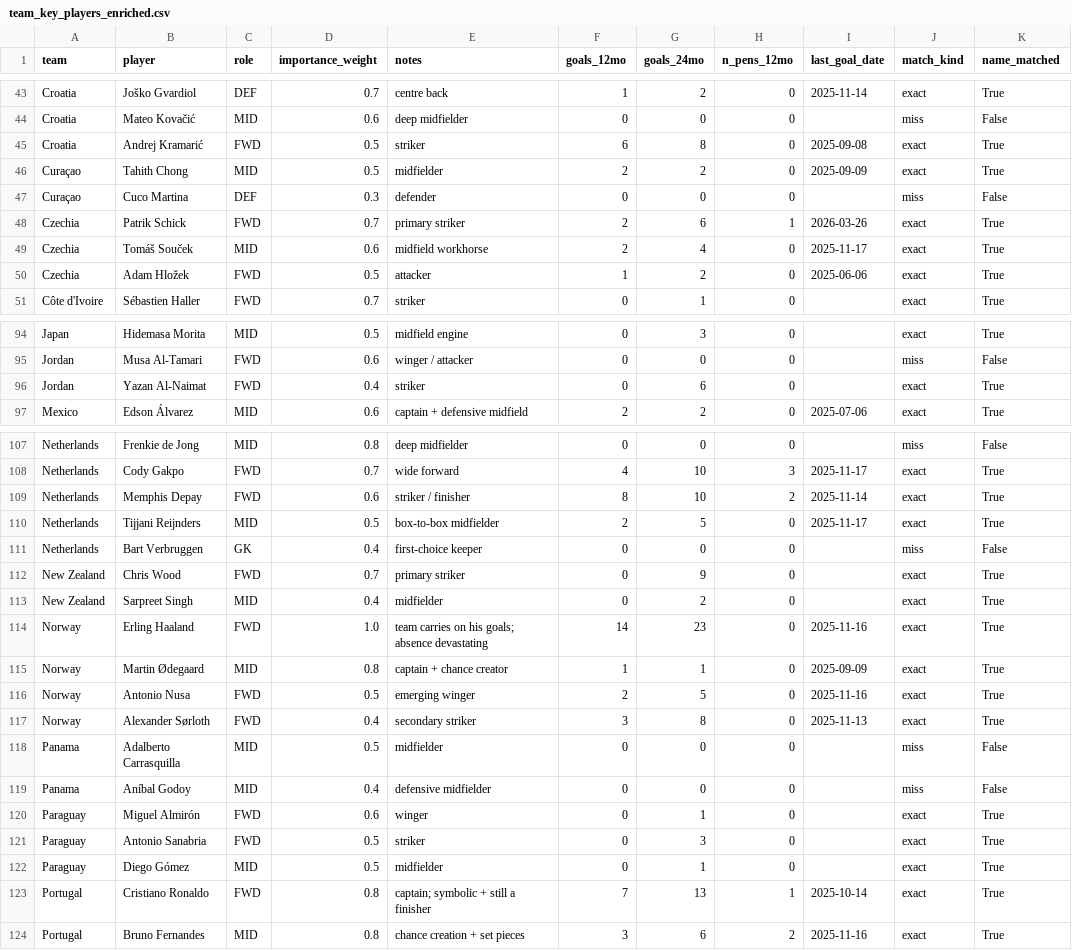
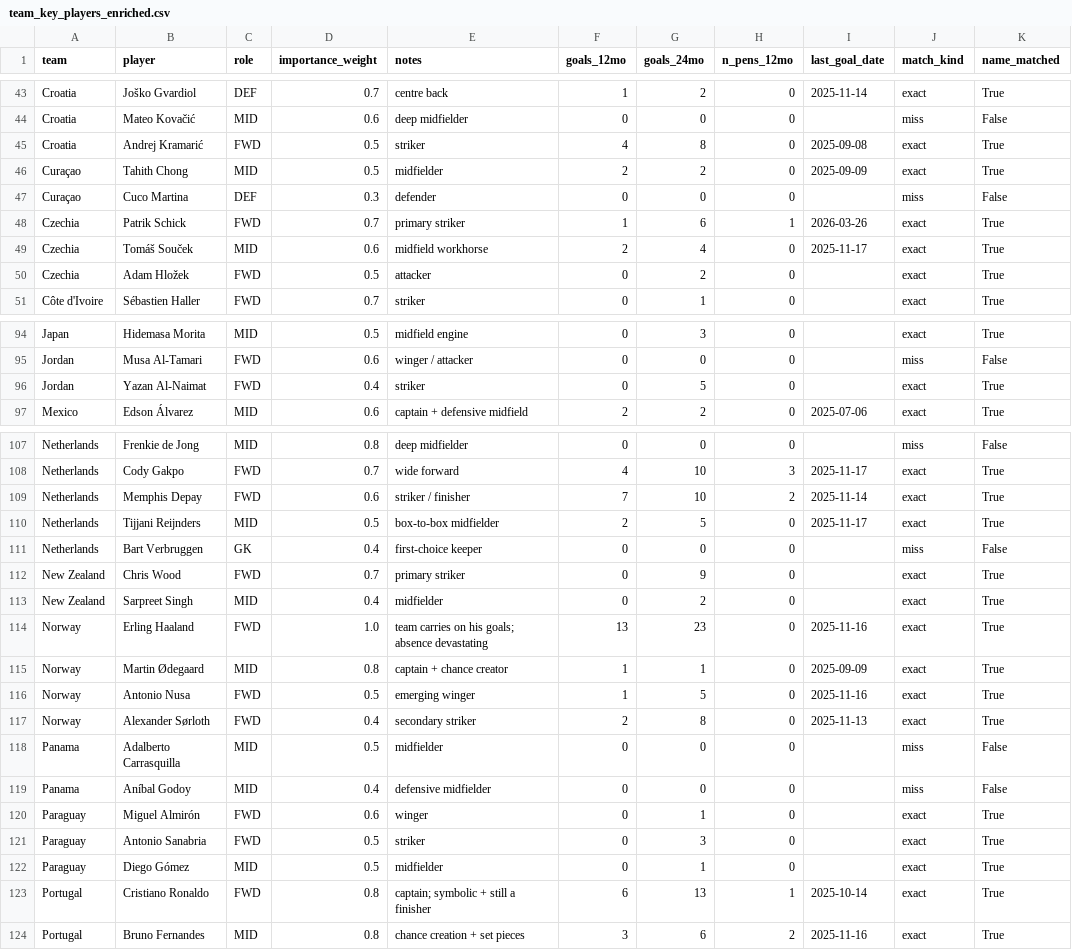
Before and after one commit to MichaelFox18/FIFA-World-Cup-2026, a CSV file: data/external/team_key_players_enriched.csv, drawn as a sheet; only a part is shown, gaps mark what is left out; the diff covers the shown part only.

```diff
--- a/data/external/team_key_players_enriched.csv
+++ b/data/external/team_key_players_enriched.csv
@@ -44,8 +44,8 @@ Croatia,Joško Gvardiol,DEF,0.7,centre back,1,2,0,2025-11-14,exact,True
 Croatia,Mateo Kovačić,MID,0.6,deep midfielder,0,0,0,,miss,False
-Croatia,Andrej Kramarić,FWD,0.5,striker,6,8,0,2025-09-08,exact,True
+Croatia,Andrej Kramarić,FWD,0.5,striker,4,8,0,2025-09-08,exact,True
 Curaçao,Tahith Chong,MID,0.5,midfielder,2,2,0,2025-09-09,exact,True
 Curaçao,Cuco Martina,DEF,0.3,defender,0,0,0,,miss,False
-Czechia,Patrik Schick,FWD,0.7,primary striker,2,6,1,2026-03-26,exact,True
+Czechia,Patrik Schick,FWD,0.7,primary striker,1,6,1,2026-03-26,exact,True
 Czechia,Tomáš Souček,MID,0.6,midfield workhorse,2,4,0,2025-11-17,exact,True
-Czechia,Adam Hložek,FWD,0.5,attacker,1,2,0,2025-06-06,exact,True
+Czechia,Adam Hložek,FWD,0.5,attacker,0,2,0,,exact,True
 Côte d'Ivoire,Sébastien Haller,FWD,0.7,striker,0,1,0,,exact,True
@@ -95,3 +95,3 @@ Japan,Hidemasa Morita,MID,0.5,midfield engine,0,3,0,,exact,True
 Jordan,Musa Al-Tamari,FWD,0.6,winger / attacker,0,0,0,,miss,False
-Jordan,Yazan Al-Naimat,FWD,0.4,striker,0,6,0,,exact,True
+Jordan,Yazan Al-Naimat,FWD,0.4,striker,0,5,0,,exact,True
 Mexico,Edson Álvarez,MID,0.6,captain + defensive midfield,2,2,0,2025-07-06,exact,True
@@ -108,3 +108,3 @@ Netherlands,Frenkie de Jong,MID,0.8,deep midfielder,0,0,0,,miss,False
 Netherlands,Cody Gakpo,FWD,0.7,wide forward,4,10,3,2025-11-17,exact,True
-Netherlands,Memphis Depay,FWD,0.6,striker / finisher,8,10,2,2025-11-14,exact,True
+Netherlands,Memphis Depay,FWD,0.6,striker / finisher,7,10,2,2025-11-14,exact,True
 Netherlands,Tijjani Reijnders,MID,0.5,box-to-box midfielder,2,5,0,2025-11-17,exact,True
@@ -113,6 +113,6 @@ New Zealand,Chris Wood,FWD,0.7,primary striker,0,9,0,,exact,True
 New Zealand,Sarpreet Singh,MID,0.4,midfielder,0,2,0,,exact,True
-Norway,Erling Haaland,FWD,1.0,team carries on his goals; absence devastating,14,23,0,2025-11-16,exact,True
+Norway,Erling Haaland,FWD,1.0,team carries on his goals; absence devastating,13,23,0,2025-11-16,exact,True
 Norway,Martin Ødegaard,MID,0.8,captain + chance creator,1,1,0,2025-09-09,exact,True
-Norway,Antonio Nusa,FWD,0.5,emerging winger,2,5,0,2025-11-16,exact,True
-Norway,Alexander Sørloth,FWD,0.4,secondary striker,3,8,0,2025-11-13,exact,True
+Norway,Antonio Nusa,FWD,0.5,emerging winger,1,5,0,2025-11-16,exact,True
+Norway,Alexander Sørloth,FWD,0.4,secondary striker,2,8,0,2025-11-13,exact,True
 Panama,Adalberto Carrasquilla,MID,0.5,midfielder,0,0,0,,miss,False
@@ -122,3 +122,3 @@ Paraguay,Antonio Sanabria,FWD,0.5,striker,0,3,0,,exact,True
 Paraguay,Diego Gómez,MID,0.5,midfielder,0,1,0,,exact,True
-Portugal,Cristiano Ronaldo,FWD,0.8,captain; symbolic + still a finisher,7,13,1,2025-10-14,exact,True
+Portugal,Cristiano Ronaldo,FWD,0.8,captain; symbolic + still a finisher,6,13,1,2025-10-14,exact,True
 Portugal,Bruno Fernandes,MID,0.8,chance creation + set pieces,3,6,2,2025-11-16,exact,True
```
Also changed, not shown: 1 added row, 1 removed row and 31 edited cells elsewhere in this file, data/processed/group_lambdas.csv, data/processed/mc_knockout.csv, 17 other files.
